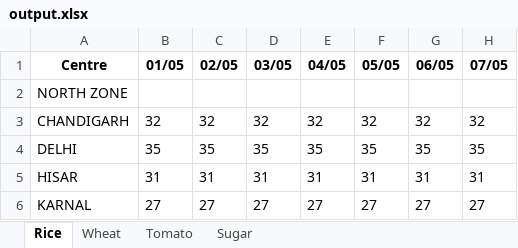
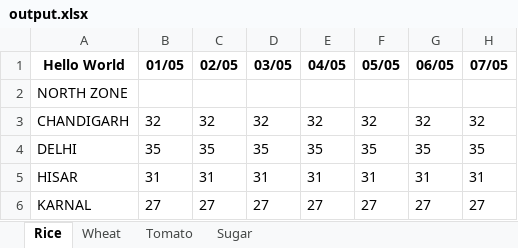
Before and after one commit to furas/python-examples, an Excel workbook: __scraping__/fcainfoweb.nic.in/output.xlsx, sheet Rice, drawn as a sheet; only a part is shown; values as stored, in another font and other column widths than the file's, no borders; the diff names each change by its address in the sheet, - before the commit and + after, or states it on an @@ line.

Commit message:
scraping

```diff
--- a/__scraping__/fcainfoweb.nic.in/output.xlsx (sheet Rice)
+++ b/__scraping__/fcainfoweb.nic.in/output.xlsx (sheet Rice)
-A1: Centre
+A1: Hello World
```
Also changed, not shown: 4 other files.
